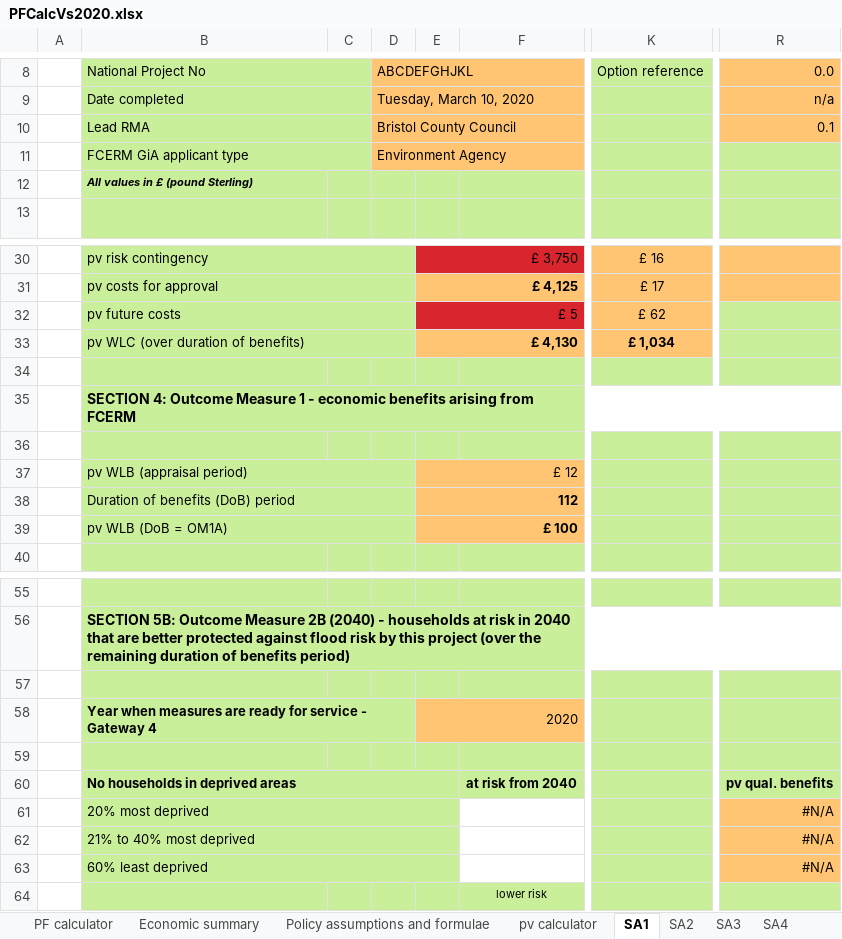
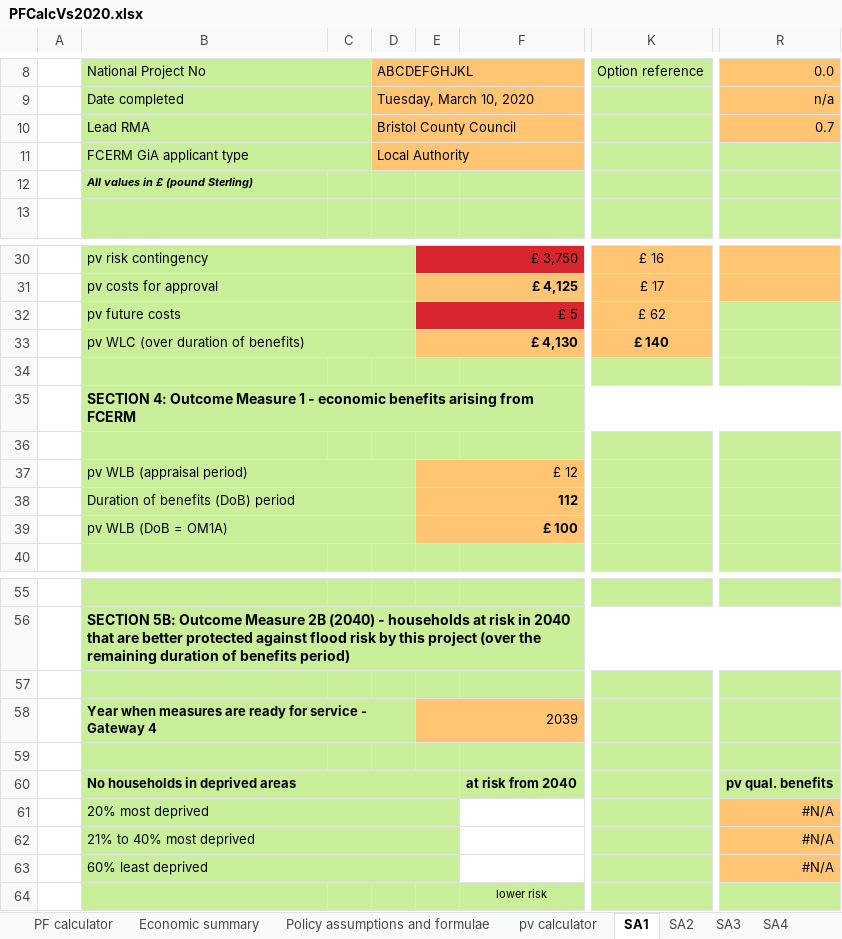
Before and after one commit to EnvironmentAgency/pafs-acceptance-tests, an Excel workbook: features/support/PFCalcVs2020.xlsx, sheet SA1, drawn as a sheet; only a part is shown, gaps mark what is left out; values as stored, in another font and other column widths than the file's, no borders; conditional formats not drawn; the diff names each change by its address in the sheet, - before the commit and + after, or states it on an @@ line.

```diff
--- a/features/support/PFCalcVs2020.xlsx (sheet SA1)
+++ b/features/support/PFCalcVs2020.xlsx (sheet SA1)
-R10: 0.1
+R10: 0.7
-D11: Environment Agency
+D11: Local Authority
-K33: £ 1,034
+K33: £ 140
-E58: 2020
+E58: 2039
```
Also changed, not shown: sheet PF calculator, sheet SA3, sheet SA2, sheet SA6, sheet SA5, sheet SA4, 1 more sheet, 2 other files.
